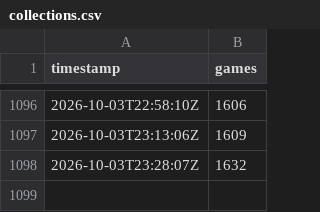
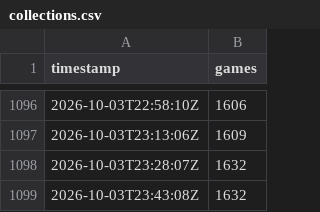
Before and after one commit to Chawewo/robloxPopularityTracker, a CSV file: data/collections.csv, drawn as a sheet; only a part is shown, gaps mark what is left out; the diff names each change by its address in the sheet, - before the commit and + after, or states it on an @@ line.

```diff
--- a/data/collections.csv
+++ b/data/collections.csv
+row 1099: 2026-10-03T23:43:08Z | 1632
```
Also changed, not shown: 2 other files.
